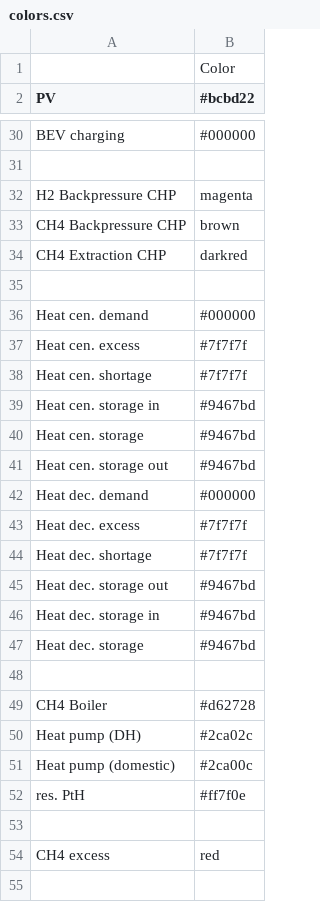
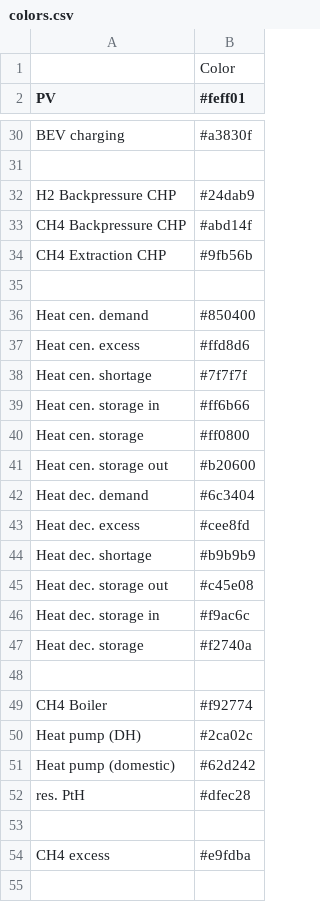
Before and after one commit to Stefanie08/Energy-System-Adlershof, a CSV file: oemof_b3/config/colors.csv, drawn as a sheet; only a part is shown, gaps mark what is left out; the diff covers the shown part only; the diff names each change by its address in the sheet, - before the commit and + after, or states it on an @@ line.

```diff
--- a/oemof_b3/config/colors.csv
+++ b/oemof_b3/config/colors.csv
-B2: #bcbd22
+B2: #feff01
-B30 (#feff01): #000000
+B30 (#feff01): #a3830f
-B32 (#feff01): magenta
+B32 (#feff01): #24dab9
-B33 (#feff01): brown
+B33 (#feff01): #abd14f
-B34 (#feff01): darkred
+B34 (#feff01): #9fb56b
-B36 (#feff01): #000000
+B36 (#feff01): #850400
-B37 (#feff01): #7f7f7f
+B37 (#feff01): #ffd8d6
-B39 (#feff01): #9467bd
+B39 (#feff01): #ff6b66
-B40 (#feff01): #9467bd
+B40 (#feff01): #ff0800
-B41 (#feff01): #9467bd
+B41 (#feff01): #b20600
-B42 (#feff01): #000000
+B42 (#feff01): #6c3404
-B43 (#feff01): #7f7f7f
+B43 (#feff01): #cee8fd
-B44 (#feff01): #7f7f7f
+B44 (#feff01): #b9b9b9
-B45 (#feff01): #9467bd
+B45 (#feff01): #c45e08
-B46 (#feff01): #9467bd
+B46 (#feff01): #f9ac6c
-B47 (#feff01): #9467bd
+B47 (#feff01): #f2740a
-B49 (#feff01): #d62728
+B49 (#feff01): #f92774
-B51 (#feff01): #2ca00c
+B51 (#feff01): #62d242
-B52 (#feff01): #ff7f0e
+B52 (#feff01): #dfec28
-B54 (#feff01): red
+B54 (#feff01): #e9fdba
```
Also changed, not shown: 19 edited cells elsewhere in this file.
